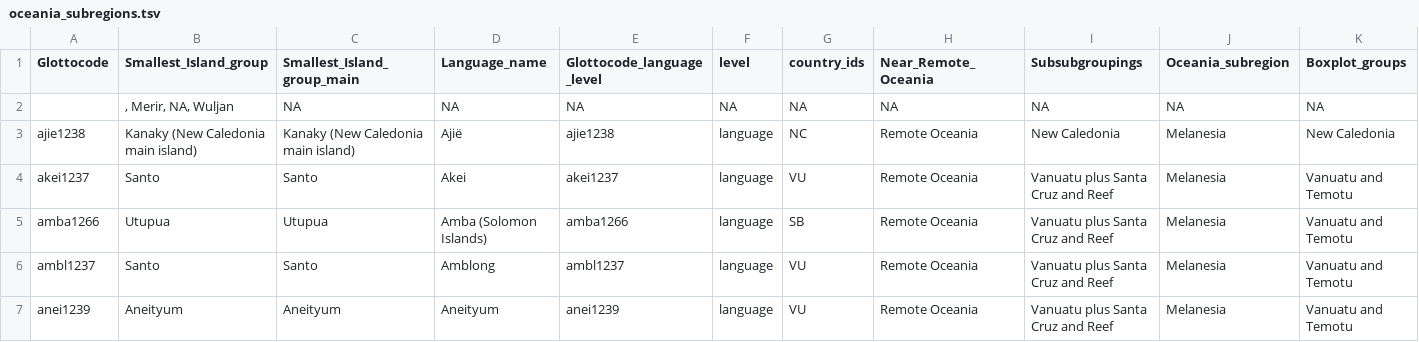
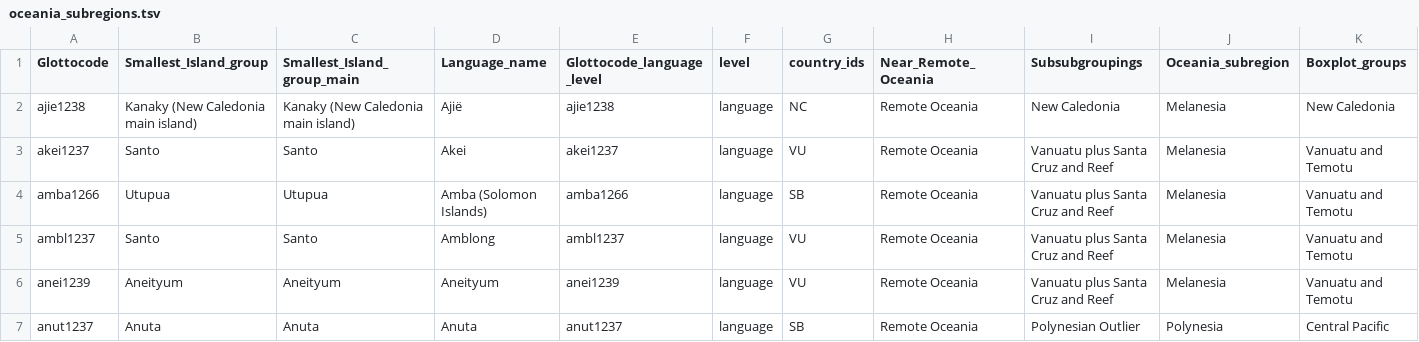
Before and after one commit to chrzyki/predicting_number_lgs_in_remote_oceania, a TSV file: code/data/oceania_subregions.tsv, drawn as a sheet; only a part is shown; the shorter side is filled out with more unchanged rows; rows hold the shown columns only; the diff names each change by its address in the sheet, - before the commit and + after, or states it on an @@ line.

Commit message:
Update oceania_subregions.tsv

```diff
--- a/code/data/oceania_subregions.tsv
+++ b/code/data/oceania_subregions.tsv
-row 2:  | , Merir, NA, Wuljan | NA | NA | NA | NA | NA | NA | NA | NA | NA
```
